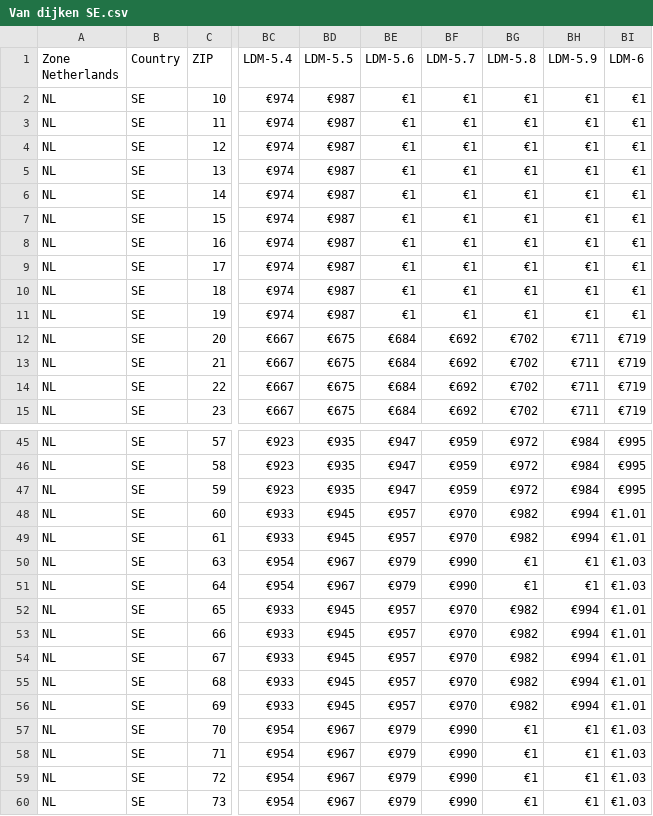
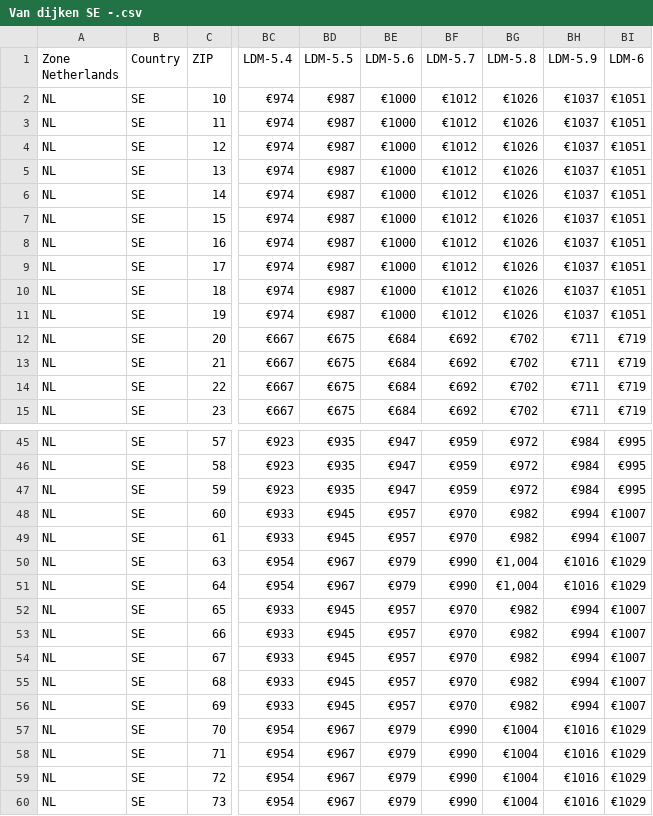
Before and after one commit to arionrefat/comparateScript, a CSV file: Van dijken SE -.csv (was Van dijken SE.csv), drawn as a sheet; only a part is shown, gaps mark what is left out; the diff names each change by its address in the sheet, - before the commit and + after, or states it on an @@ line.

```diff
--- a/Van dijken SE.csv
+++ b/Van dijken SE -.csv
-BE2:BE11 (LDM-5.6): €1
+BE2:BE11 (LDM-5.6): €1000
-BF2:BF11 (LDM-5.7): €1
+BF2:BF11 (LDM-5.7): €1012
-BG2:BG11 (LDM-5.8): €1
+BG2:BG11 (LDM-5.8): €1026
-BH2:BH11 (LDM-5.9): €1
+BH2:BH11 (LDM-5.9): €1037
-BI2:BI11 (LDM-6): €1
+BI2:BI11 (LDM-6): €1051
-BI48:BI49 (LDM-6): €1.01
+BI48:BI49 (LDM-6): €1007
-BG50:BG51 (LDM-5.8): €1
+BG50:BG51 (LDM-5.8): €1,004
-BH50:BH51 (LDM-5.9): €1
+BH50:BH51 (LDM-5.9): €1016
-BI50:BI51 (LDM-6): €1.03
+BI50:BI51 (LDM-6): €1029
-BI52:BI56 (LDM-6): €1.01
+BI52:BI56 (LDM-6): €1007
-BG57:BG60 (LDM-5.8): €1
+BG57:BG60 (LDM-5.8): €1004
-BH57:BH60 (LDM-5.9): €1
+BH57:BH60 (LDM-5.9): €1016
-BI57:BI60 (LDM-6): €1.03
+BI57:BI60 (LDM-6): €1029
```
Also changed, not shown: NTG CH.csv, Van dijken DK.csv, 18 other files.
